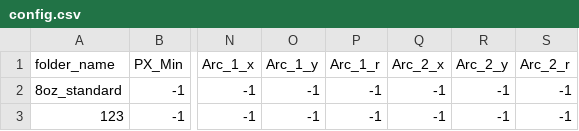
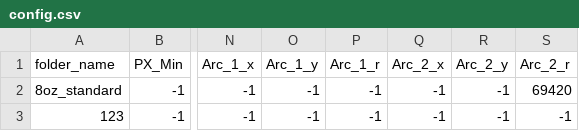
Before and after one commit to DcacT/Cup_Printing_Design_App, a CSV file: Image_Modd_New/data/templates/config.csv, drawn as a sheet; only a part is shown, gaps mark what is left out; the diff names each change by its address in the sheet, - before the commit and + after, or states it on an @@ line.

Commit message:
dynamic list on cfg_template page

```diff
--- a/Image_Modd_New/data/templates/config.csv
+++ b/Image_Modd_New/data/templates/config.csv
-S2 (Arc_2_r): -1
+S2 (Arc_2_r): 69420
```
Also changed, not shown: 2 other files.
